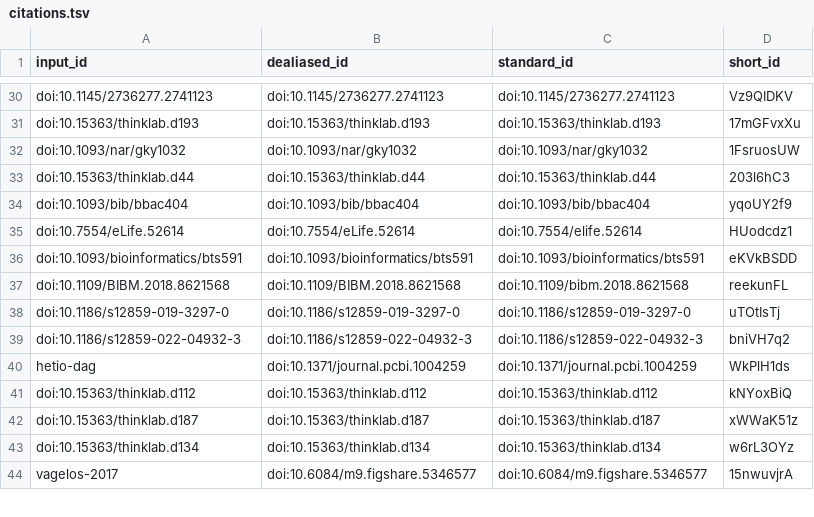
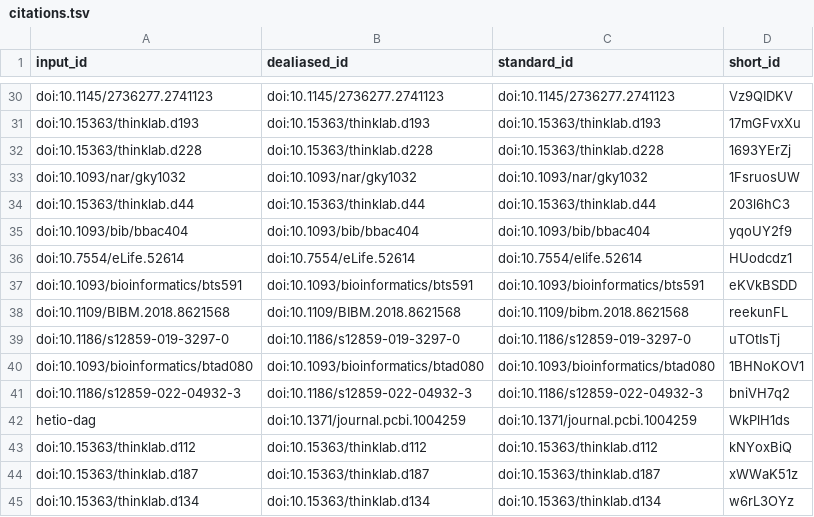
Before and after one commit to greenelab/connectivity-search-manuscript, a TSV file: citations.tsv, drawn as a sheet; only a part is shown, gaps mark what is left out; the shorter side is filled out with more unchanged rows.

```diff
--- a/citations.tsv
+++ b/citations.tsv
@@ -31,2 +31,3 @@ doi:10.1145/2736277.2741123	doi:10.1145/2736277.2741123	doi:10.1145/2736277.2741
 doi:10.15363/thinklab.d193	doi:10.15363/thinklab.d193	doi:10.15363/thinklab.d193	17mGFvxXu
+doi:10.15363/thinklab.d228	doi:10.15363/thinklab.d228	doi:10.15363/thinklab.d228	1693YErZj
 doi:10.1093/nar/gky1032	doi:10.1093/nar/gky1032	doi:10.1093/nar/gky1032	1FsruosUW
@@ -38,2 +39,3 @@ doi:10.1109/BIBM.2018.8621568	doi:10.1109/BIBM.2018.8621568	doi:10.1109/bibm.201
 doi:10.1186/s12859-019-3297-0	doi:10.1186/s12859-019-3297-0	doi:10.1186/s12859-019-3297-0	uTOtIsTj
+doi:10.1093/bioinformatics/btad080	doi:10.1093/bioinformatics/btad080	doi:10.1093/bioinformatics/btad080	1BHNoKOV1
 doi:10.1186/s12859-022-04932-3	doi:10.1186/s12859-022-04932-3	doi:10.1186/s12859-022-04932-3	bniVH7q2
```
Also changed, not shown: 8 other files.
